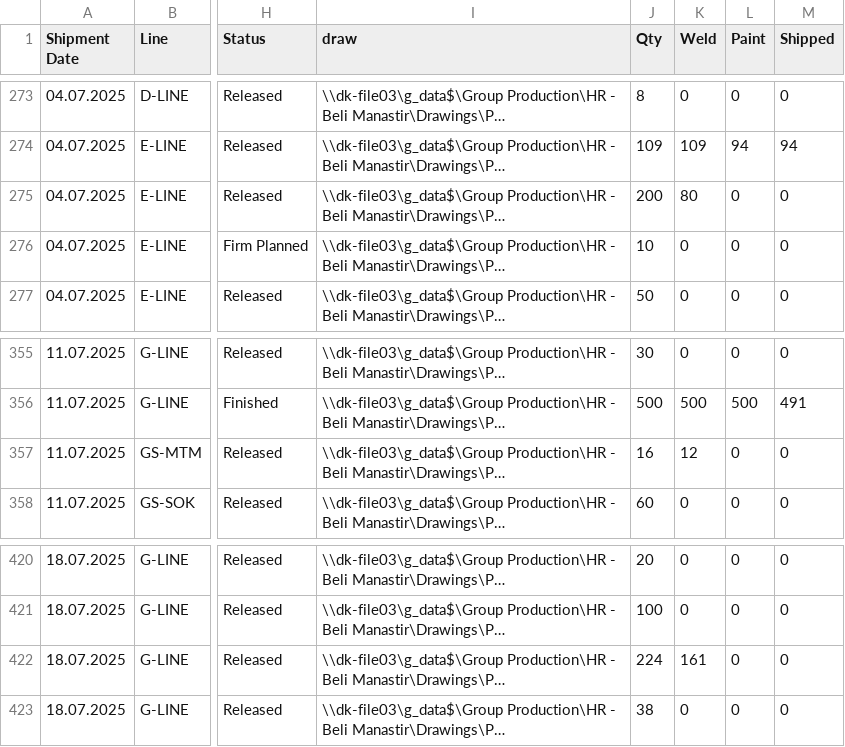
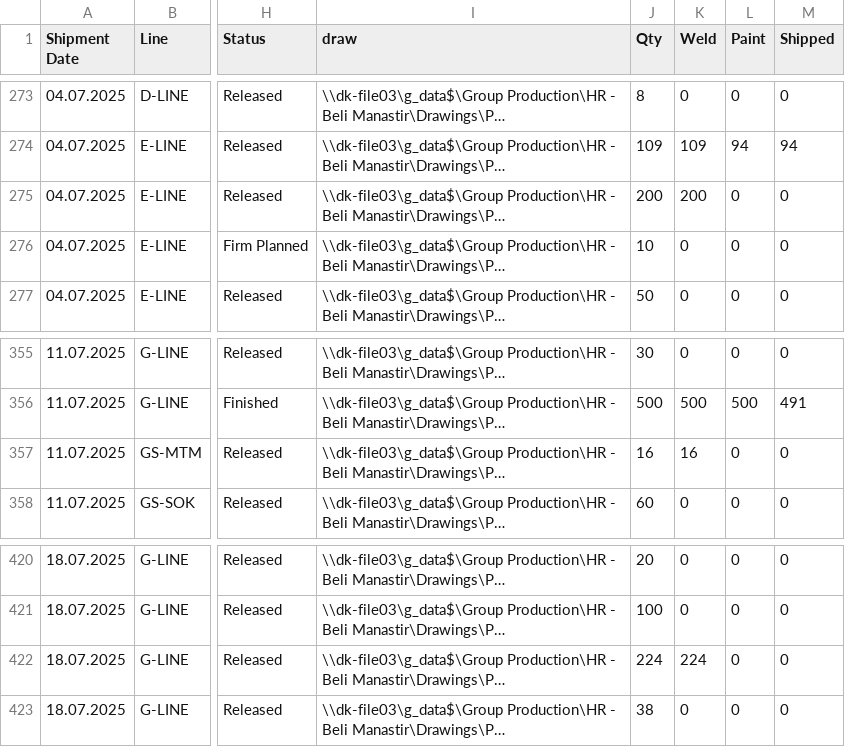
Before and after one commit to c4k120/testing, a CSV file: orderbook2.csv, drawn as a sheet; only a part is shown, gaps mark what is left out; long unchanged cells end in …; the diff names each change by its address in the sheet, - before the commit and + after, or states it on an @@ line.

```diff
--- a/orderbook2.csv
+++ b/orderbook2.csv
-K275 (Weld): 80
+K275 (Weld): 200
-K357 (Weld): 12
+K357 (Weld): 16
-K422 (Weld): 161
+K422 (Weld): 224
```
Also changed, not shown: capacity2.csv, master2.csv.
